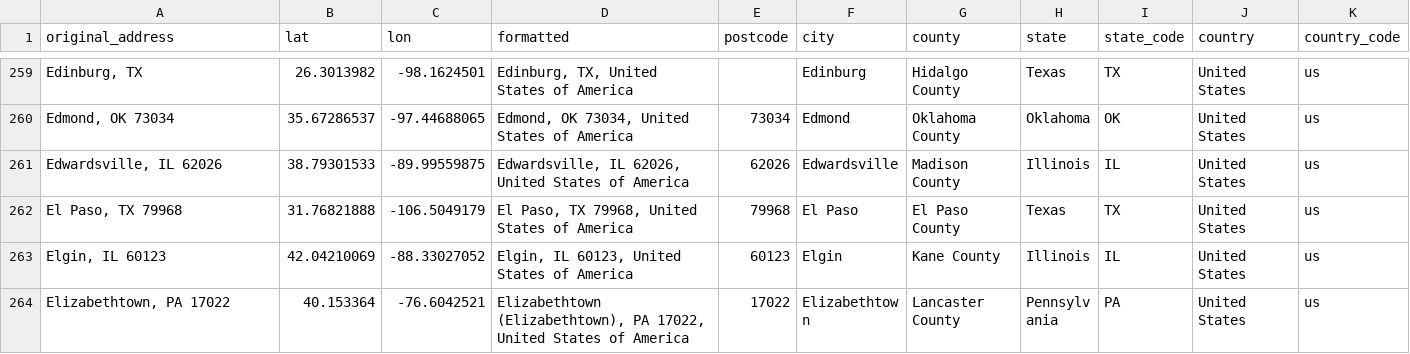
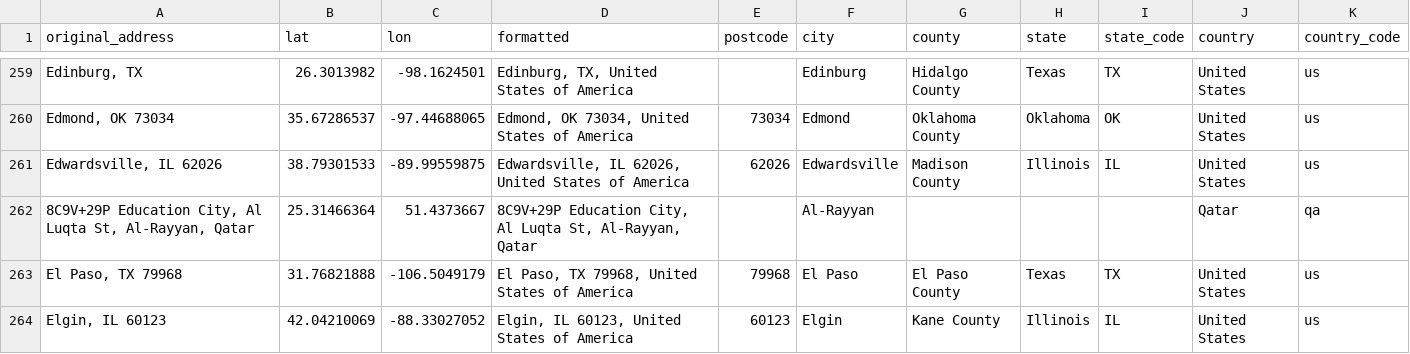
Before and after one commit to lingeringcode/rmdash, a CSV file: src/data/lat-lon-references.csv, drawn as a sheet; only a part is shown, gaps mark what is left out; the shorter side is filled out with more unchanged rows; the diff covers the shown part only; the diff names each change by its address in the sheet, - before the commit and + after, or states it on an @@ line.

```diff
--- a/src/data/lat-lon-references.csv
+++ b/src/data/lat-lon-references.csv
+row 262: 8C9V+29P Education City, Al Luqta St, Al-Rayyan, Qatar | 25.31466364 | 51.4373667 | 8C9V+29P Education City, Al Luqta St, Al-Rayyan, Qatar |  | Al-Rayyan |  |  |  | Qatar | qa
```
Also changed, not shown: 5 added rows elsewhere in this file, src/data/all-jobs.csv, src/data/combined-jobs.csv, 3 other files.
